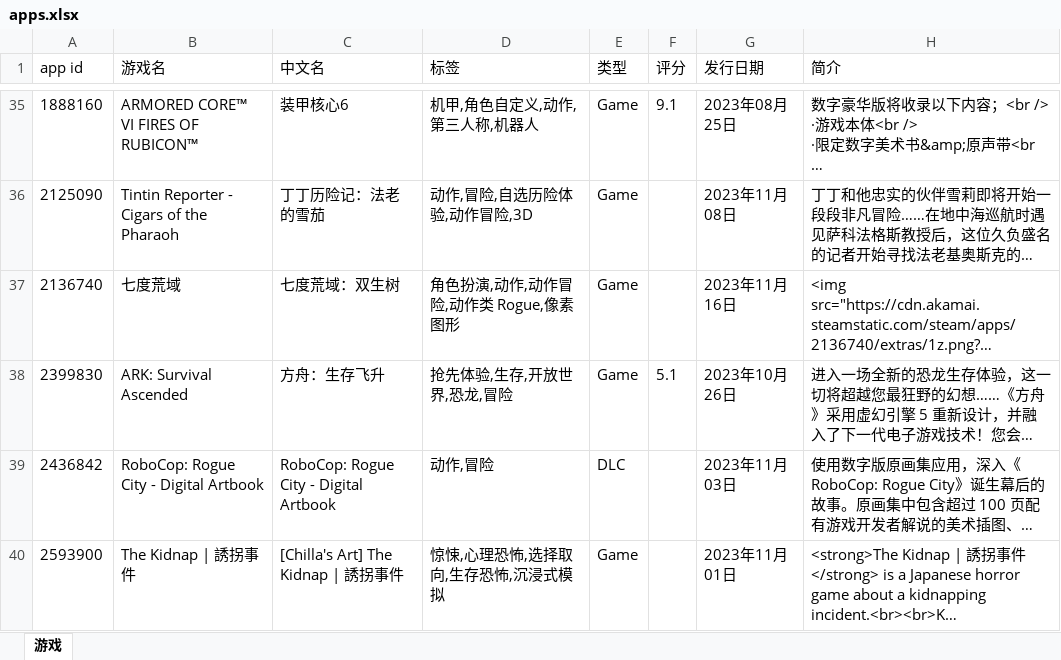
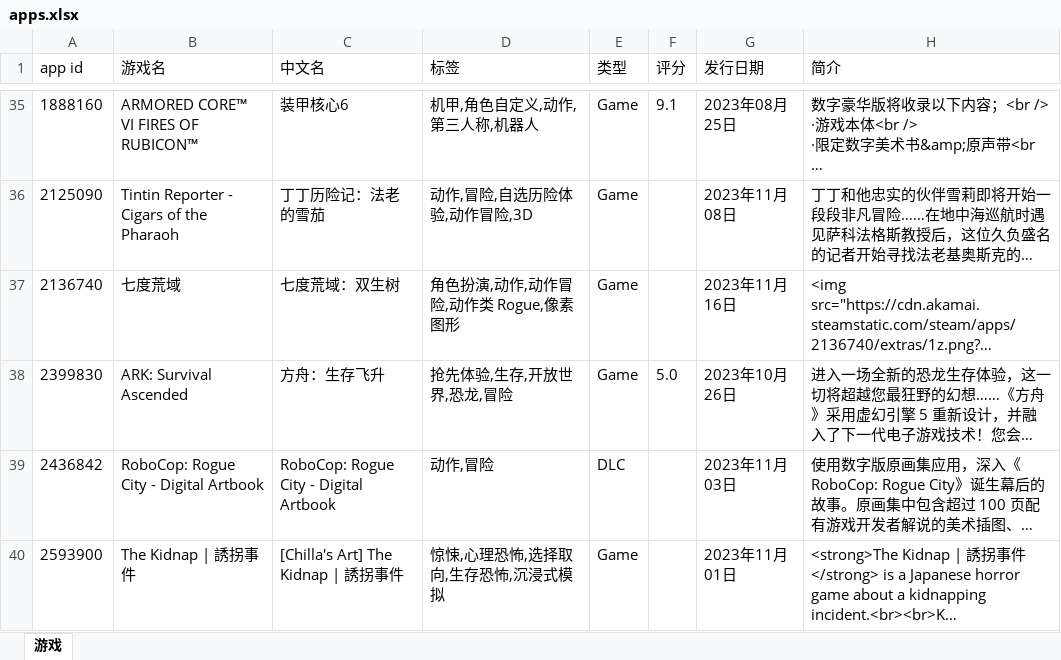
Before and after one commit to xsxz01/steam_db_autoupdate, an Excel workbook: apps.xlsx, sheet 游戏, drawn as a sheet; only a part is shown, gaps mark what is left out; long unchanged cells end in …; values as stored, in another font and other column widths than the file's, no borders; the diff names each change by its address in the sheet, - before the commit and + after, or states it on an @@ line.

```diff
--- a/apps.xlsx (sheet 游戏)
+++ b/apps.xlsx (sheet 游戏)
-F38 (评分): 5.1
+F38 (评分): 5.0
```
